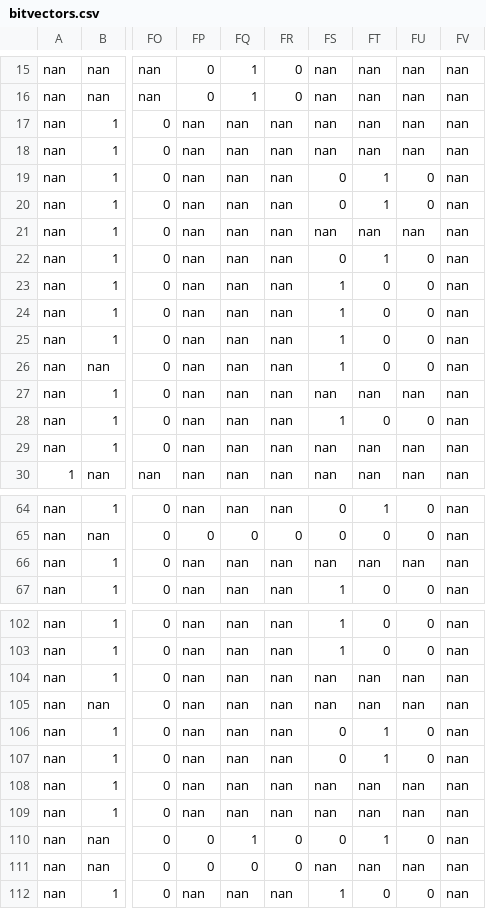
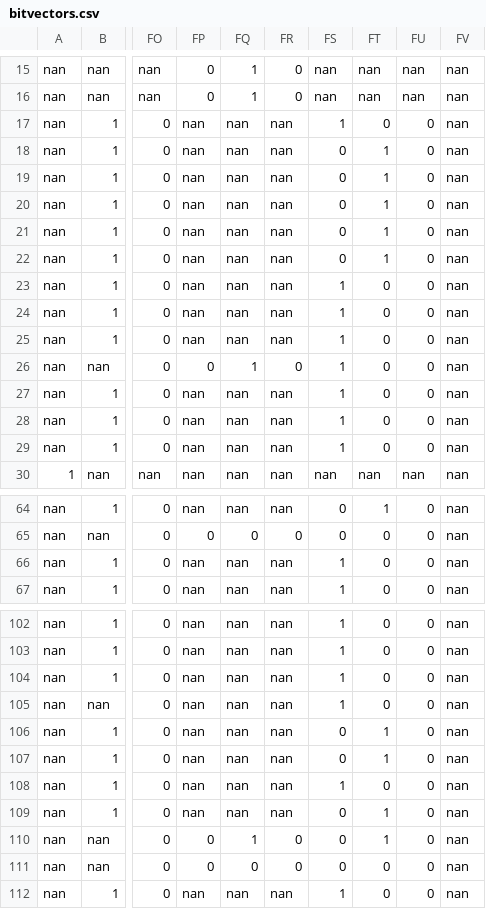
Before and after one commit to RD-alpha/aim, a CSV file: finetuning_combined/bitvectors.csv, drawn as a sheet; only a part is shown, gaps mark what is left out; the diff covers the shown part only; the diff names each change by its address in the sheet, - before the commit and + after, or states it on an @@ line.

Commit message:
new model without finetuning

```diff
--- a/finetuning_combined/bitvectors.csv
+++ b/finetuning_combined/bitvectors.csv
-FS17: nan
+FS17: 1
-FT17: nan
+FT17: 0
-FU17:FU18: nan
+FU17:FU18: 0
-FS18: nan
+FS18: 0
-FT18: nan
+FT18: 1
-FS21: nan
+FS21: 0
-FT21: nan
+FT21: 1
-FU21: nan
+FU21: 0
-FP26: nan
+FP26: 0
-FQ26: nan
+FQ26: 1
-FR26: nan
+FR26: 0
-FS27: nan
+FS27: 1
-FT27: nan
+FT27: 0
-FU27: nan
+FU27: 0
-FS29: nan
+FS29: 1
-FT29: nan
+FT29: 0
-FU29: nan
+FU29: 0
-FS66: nan
+FS66: 1
-FT66: nan
+FT66: 0
-FU66: nan
+FU66: 0
-FS104:FS105: nan
+FS104:FS105: 1
-FT104:FT105: nan
+FT104:FT105: 0
-FU104:FU105: nan
+FU104:FU105: 0
-FS108: nan
+FS108: 1
-FT108: nan
+FT108: 0
-FU108:FU109: nan
+FU108:FU109: 0
-FS109: nan
+FS109: 0
-FT109: nan
+FT109: 1
-FS111: nan
+FS111: 0
-FT111: nan
+FT111: 0
-FU111: nan
+FU111: 0
```
Also changed, not shown: 33 edited cells elsewhere in this file, 48 other files.
